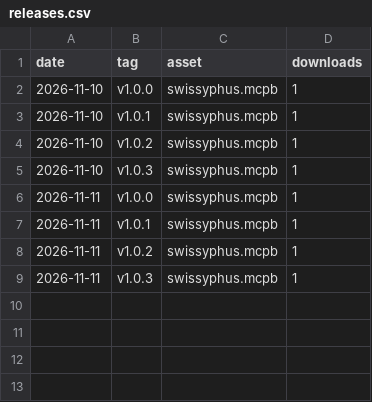
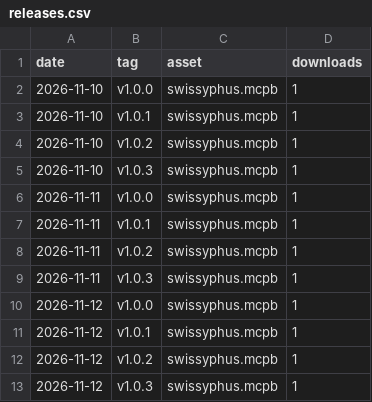
Before and after one commit to cwellbournewood/swissyphus, a CSV file: releases.csv, drawn as a sheet; the diff names each change by its address in the sheet, - before the commit and + after, or states it on an @@ line.

```diff
--- a/releases.csv
+++ b/releases.csv
+row 10: 2026-11-12 | v1.0.0 | swissyphus.mcpb | 1
+row 11: 2026-11-12 | v1.0.1 | swissyphus.mcpb | 1
+row 12: 2026-11-12 | v1.0.2 | swissyphus.mcpb | 1
+row 13: 2026-11-12 | v1.0.3 | swissyphus.mcpb | 1
```
Also changed, not shown: npm.csv, 2 other files.
